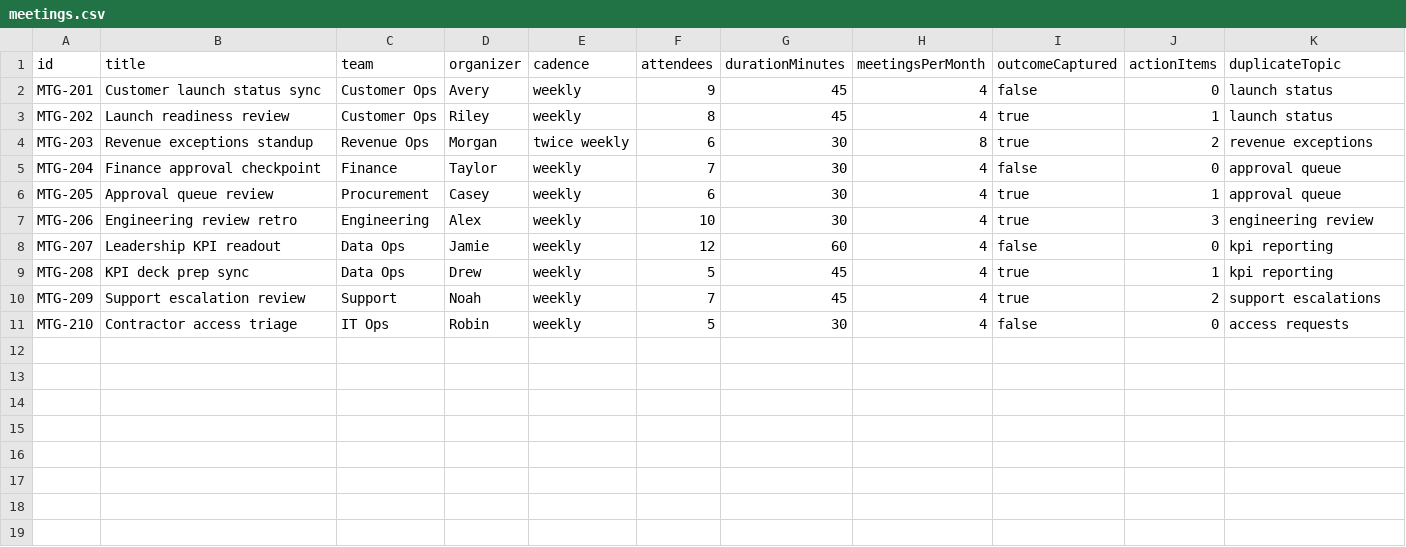
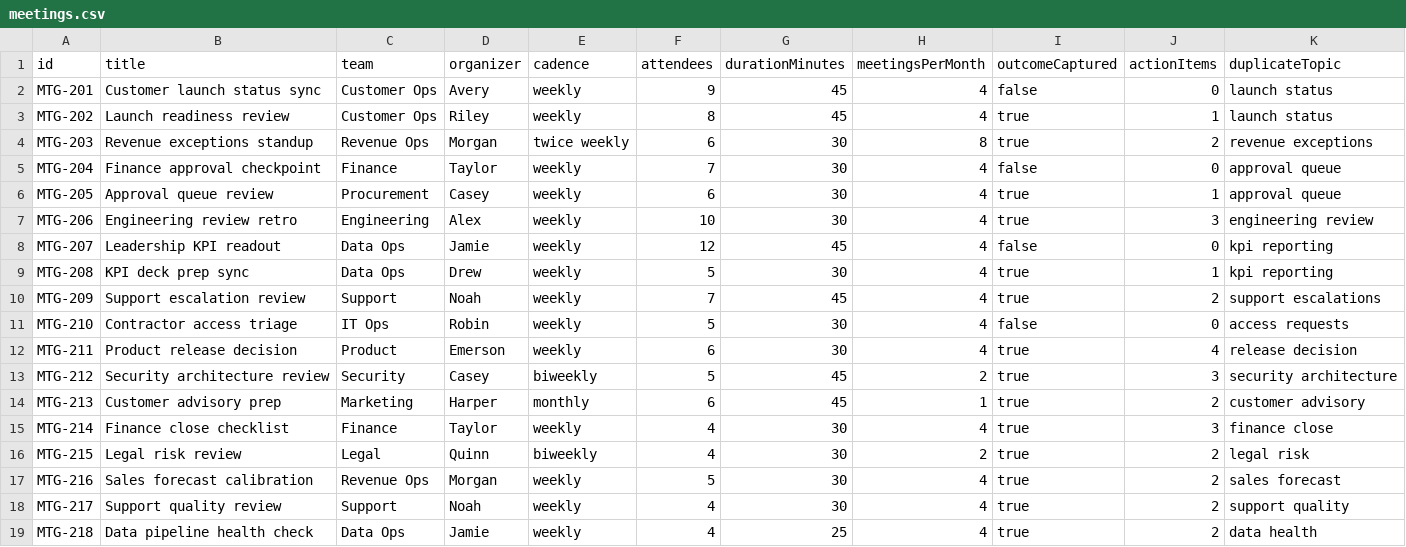
Before and after one commit to m40ma0/workleak, a CSV file: public/samples/meetings.csv, drawn as a sheet.

```diff
--- a/public/samples/meetings.csv
+++ b/public/samples/meetings.csv
@@ -7,5 +7,13 @@ MTG-205,Approval queue review,Procurement,Casey,weekly,6,30,4,true,1,approval qu
 MTG-206,Engineering review retro,Engineering,Alex,weekly,10,30,4,true,3,engineering review
-MTG-207,Leadership KPI readout,Data Ops,Jamie,weekly,12,60,4,false,0,kpi reporting
-MTG-208,KPI deck prep sync,Data Ops,Drew,weekly,5,45,4,true,1,kpi reporting
+MTG-207,Leadership KPI readout,Data Ops,Jamie,weekly,12,45,4,false,0,kpi reporting
+MTG-208,KPI deck prep sync,Data Ops,Drew,weekly,5,30,4,true,1,kpi reporting
 MTG-209,Support escalation review,Support,Noah,weekly,7,45,4,true,2,support escalations
 MTG-210,Contractor access triage,IT Ops,Robin,weekly,5,30,4,false,0,access requests
+MTG-211,Product release decision,Product,Emerson,weekly,6,30,4,true,4,release decision
+MTG-212,Security architecture review,Security,Casey,biweekly,5,45,2,true,3,security architecture
+MTG-213,Customer advisory prep,Marketing,Harper,monthly,6,45,1,true,2,customer advisory
+MTG-214,Finance close checklist,Finance,Taylor,weekly,4,30,4,true,3,finance close
+MTG-215,Legal risk review,Legal,Quinn,biweekly,4,30,2,true,2,legal risk
+MTG-216,Sales forecast calibration,Revenue Ops,Morgan,weekly,5,30,4,true,2,sales forecast
+MTG-217,Support quality review,Support,Noah,weekly,4,30,4,true,2,support quality
+MTG-218,Data pipeline health check,Data Ops,Jamie,weekly,4,25,4,true,2,data health
```
Also changed, not shown: public/samples/pull_requests.csv, public/samples/tickets.csv, 5 other files.
